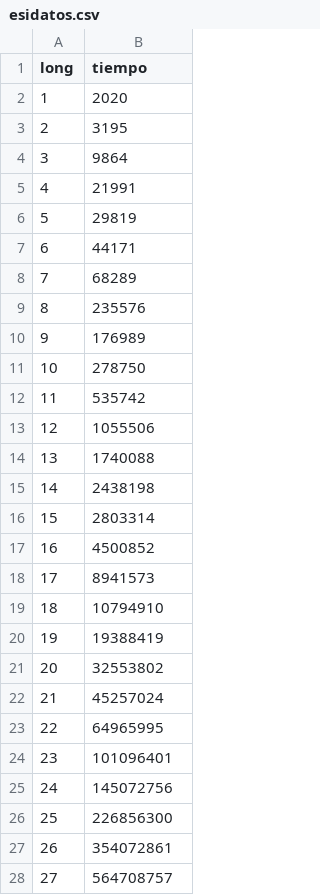
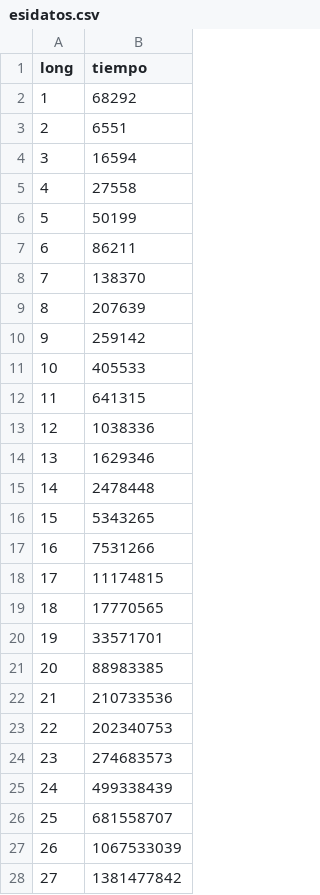
Before and after one commit to shezka/algo2Taller, a CSV file: esidatos.csv, drawn as a sheet; only a part is shown; the diff covers the shown part only.

```diff
--- a/esidatos.csv
+++ b/esidatos.csv
@@ -1,28 +1,28 @@
 long,tiempo
-1,2020
-2,3195
-3,9864
-4,21991
-5,29819
-6,44171
-7,68289
-8,235576
-9,176989
-10,278750
-11,535742
-12,1055506
-13,1740088
-14,2438198
-15,2803314
-16,4500852
-17,8941573
-18,10794910
-19,19388419
-20,32553802
-21,45257024
-22,64965995
-23,101096401
-24,145072756
-25,226856300
-26,354072861
-27,564708757
+1,68292
+2,6551
+3,16594
+4,27558
+5,50199
+6,86211
+7,138370
+8,207639
+9,259142
+10,405533
+11,641315
+12,1038336
+13,1629346
+14,2478448
+15,5343265
+16,7531266
+17,11174815
+18,17770565
+19,33571701
+20,88983385
+21,210733536
+22,202340753
+23,274683573
+24,499338439
+25,681558707
+26,1067533039
+27,1381477842
```
Also changed, not shown: 8 removed rows and 4 edited cells elsewhere in this file, 30 other files.
